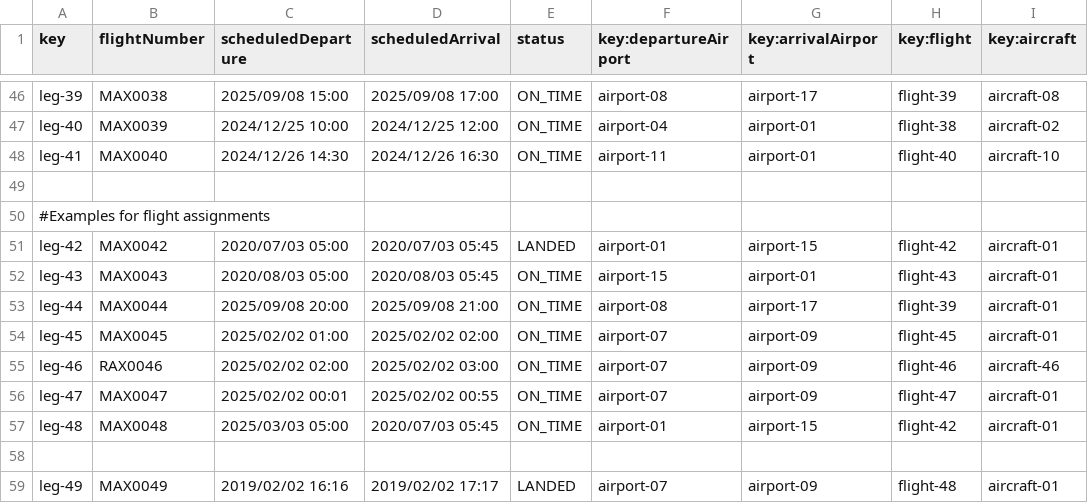
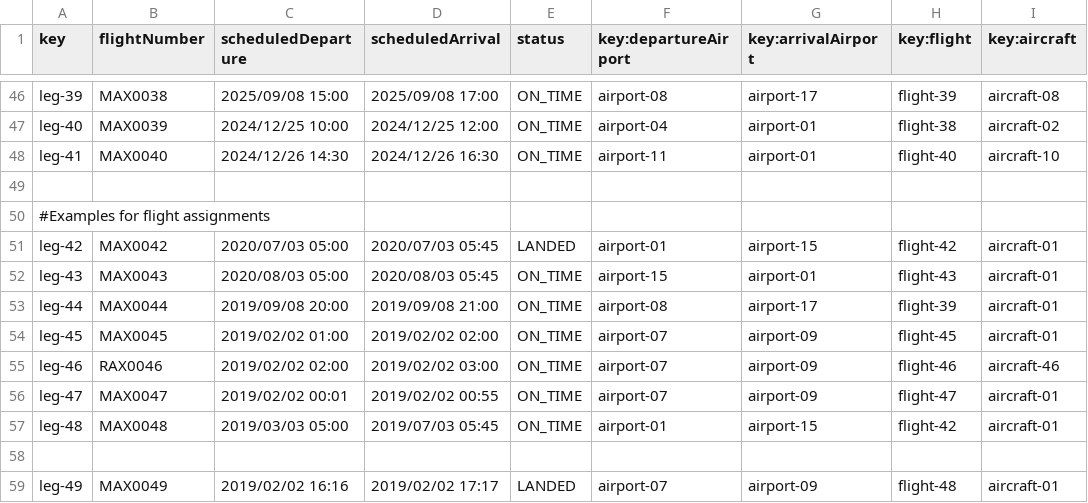
Before and after one commit to Cristinafernandezchica/Acme-ANS, a CSV file: src/main/resources/WEB-INF/data/sample/leg.csv, drawn as a sheet; only a part is shown, gaps mark what is left out; the diff names each change by its address in the sheet, - before the commit and + after, or states it on an @@ line.

```diff
--- a/src/main/resources/WEB-INF/data/sample/leg.csv
+++ b/src/main/resources/WEB-INF/data/sample/leg.csv
-C53 (scheduledDeparture): 2025/09/08 20:00
+C53 (scheduledDeparture): 2019/09/08 20:00
-D53 (scheduledArrival): 2025/09/08 21:00
+D53 (scheduledArrival): 2019/09/08 21:00
-C54 (scheduledDeparture): 2025/02/02 01:00
+C54 (scheduledDeparture): 2019/02/02 01:00
-D54 (scheduledArrival): 2025/02/02 02:00
+D54 (scheduledArrival): 2019/02/02 02:00
-C55 (scheduledDeparture): 2025/02/02 02:00
+C55 (scheduledDeparture): 2019/02/02 02:00
-D55 (scheduledArrival): 2025/02/02 03:00
+D55 (scheduledArrival): 2019/02/02 03:00
-C56 (scheduledDeparture): 2025/02/02 00:01
+C56 (scheduledDeparture): 2019/02/02 00:01
-D56 (scheduledArrival): 2025/02/02 00:55
+D56 (scheduledArrival): 2019/02/02 00:55
-C57 (scheduledDeparture): 2025/03/03 05:00
+C57 (scheduledDeparture): 2019/03/03 05:00
-D57 (scheduledArrival): 2020/07/03 05:45
+D57 (scheduledArrival): 2019/07/03 05:45
```
Also changed, not shown: 5 other files.
